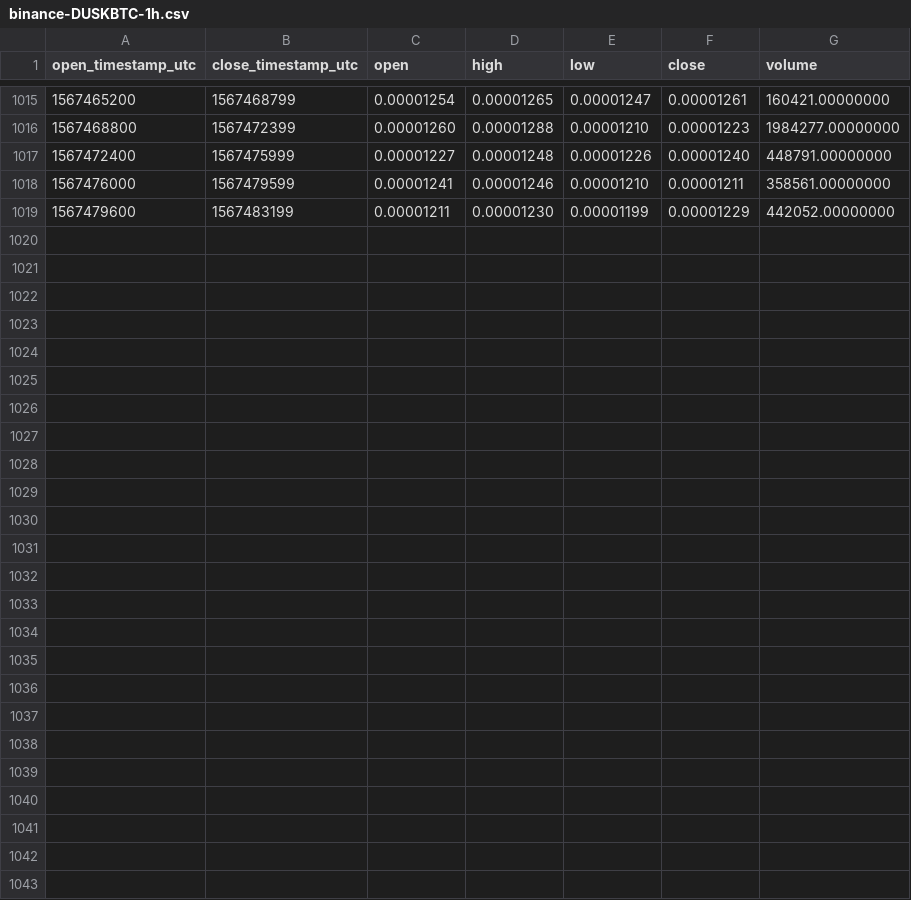
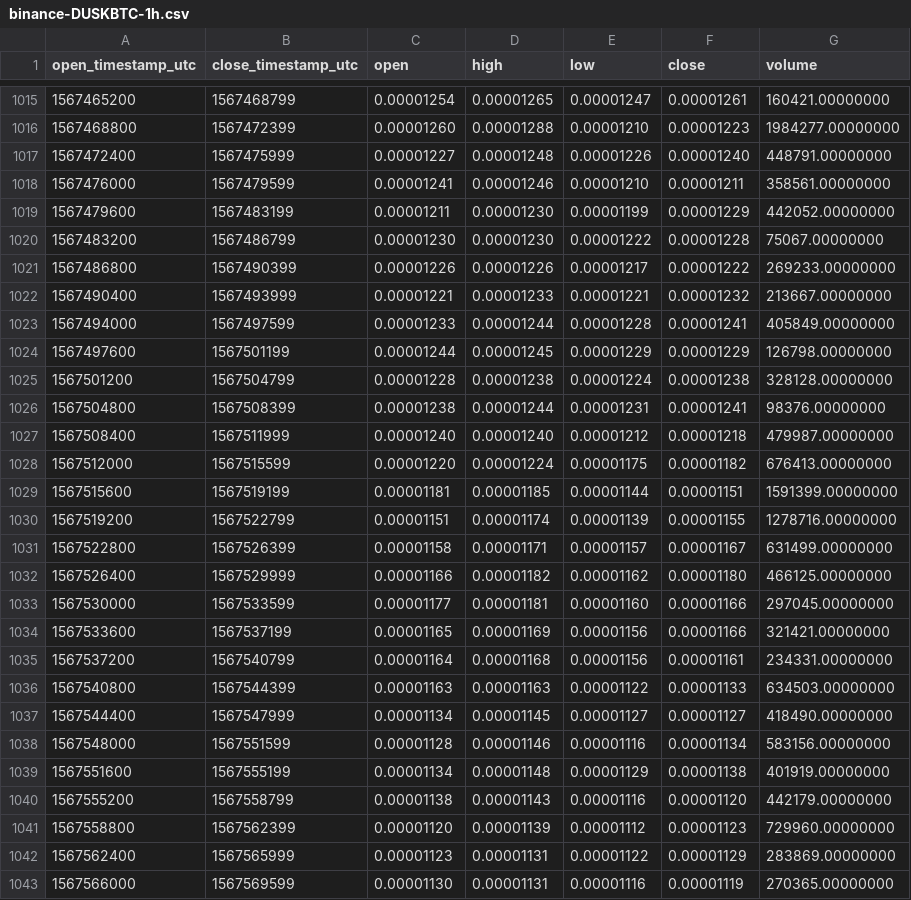
Before and after one commit to cryptobigbro/binance-DUSKBTC, a CSV file: binance-DUSKBTC-1h.csv, drawn as a sheet; only a part is shown, gaps mark what is left out; the diff names each change by its address in the sheet, - before the commit and + after, or states it on an @@ line.

Commit message:
Update OHLCV data.

```diff
--- a/binance-DUSKBTC-1h.csv
+++ b/binance-DUSKBTC-1h.csv
+row 1020: 1567483200 | 1567486799 | 0.00001230 | 0.00001230 | 0.00001222 | 0.00001228 | 75067.00000000
+row 1021: 1567486800 | 1567490399 | 0.00001226 | 0.00001226 | 0.00001217 | 0.00001222 | 269233.00000000
+row 1022: 1567490400 | 1567493999 | 0.00001221 | 0.00001233 | 0.00001221 | 0.00001232 | 213667.00000000
+row 1023: 1567494000 | 1567497599 | 0.00001233 | 0.00001244 | 0.00001228 | 0.00001241 | 405849.00000000
+row 1024: 1567497600 | 1567501199 | 0.00001244 | 0.00001245 | 0.00001229 | 0.00001229 | 126798.00000000
+row 1025: 1567501200 | 1567504799 | 0.00001228 | 0.00001238 | 0.00001224 | 0.00001238 | 328128.00000000
+row 1026: 1567504800 | 1567508399 | 0.00001238 | 0.00001244 | 0.00001231 | 0.00001241 | 98376.00000000
+row 1027: 1567508400 | 1567511999 | 0.00001240 | 0.00001240 | 0.00001212 | 0.00001218 | 479987.00000000
+row 1028: 1567512000 | 1567515599 | 0.00001220 | 0.00001224 | 0.00001175 | 0.00001182 | 676413.00000000
+row 1029: 1567515600 | 1567519199 | 0.00001181 | 0.00001185 | 0.00001144 | 0.00001151 | 1591399.00000000
+row 1030: 1567519200 | 1567522799 | 0.00001151 | 0.00001174 | 0.00001139 | 0.00001155 | 1278716.00000000
+row 1031: 1567522800 | 1567526399 | 0.00001158 | 0.00001171 | 0.00001157 | 0.00001167 | 631499.00000000
+row 1032: 1567526400 | 1567529999 | 0.00001166 | 0.00001182 | 0.00001162 | 0.00001180 | 466125.00000000
+row 1033: 1567530000 | 1567533599 | 0.00001177 | 0.00001181 | 0.00001160 | 0.00001166 | 297045.00000000
+row 1034: 1567533600 | 1567537199 | 0.00001165 | 0.00001169 | 0.00001156 | 0.00001166 | 321421.00000000
+row 1035: 1567537200 | 1567540799 | 0.00001164 | 0.00001168 | 0.00001156 | 0.00001161 | 234331.00000000
+row 1036: 1567540800 | 1567544399 | 0.00001163 | 0.00001163 | 0.00001122 | 0.00001133 | 634503.00000000
+row 1037: 1567544400 | 1567547999 | 0.00001134 | 0.00001145 | 0.00001127 | 0.00001127 | 418490.00000000
+row 1038: 1567548000 | 1567551599 | 0.00001128 | 0.00001146 | 0.00001116 | 0.00001134 | 583156.00000000
+row 1039: 1567551600 | 1567555199 | 0.00001134 | 0.00001148 | 0.00001129 | 0.00001138 | 401919.00000000
+row 1040: 1567555200 | 1567558799 | 0.00001138 | 0.00001143 | 0.00001116 | 0.00001120 | 442179.00000000
+row 1041: 1567558800 | 1567562399 | 0.00001120 | 0.00001139 | 0.00001112 | 0.00001123 | 729960.00000000
+row 1042: 1567562400 | 1567565999 | 0.00001123 | 0.00001131 | 0.00001122 | 0.00001129 | 283869.00000000
+row 1043: 1567566000 | 1567569599 | 0.00001130 | 0.00001131 | 0.00001116 | 0.00001119 | 270365.00000000
```
Also changed, not shown: binance-DUSKBTC-1d.csv.
